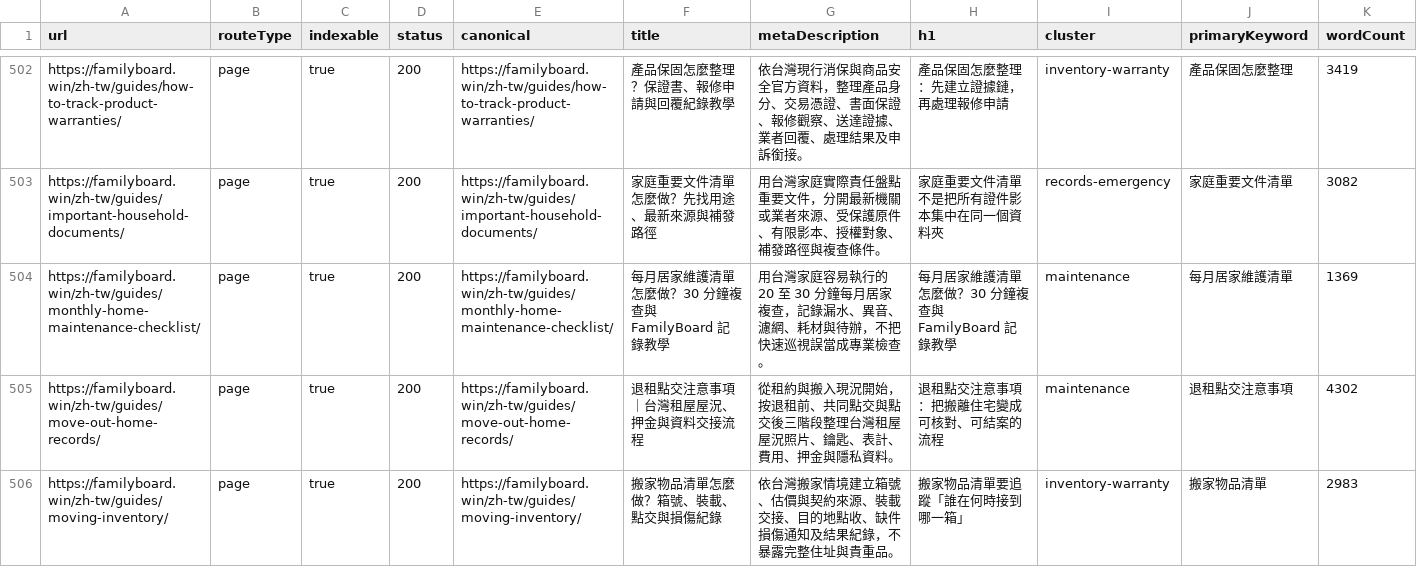
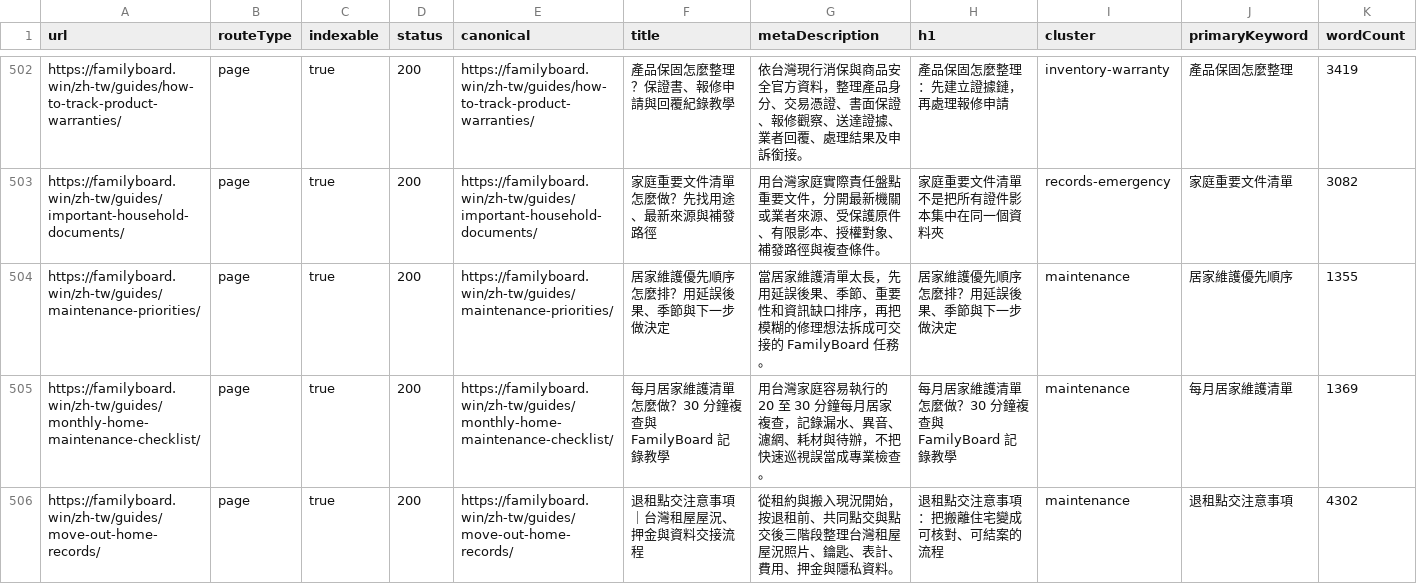
Before and after one commit to btcson66-rgb/familyboard, a CSV file: reports/url-inventory.csv, drawn as a sheet; only a part is shown, gaps mark what is left out; the shorter side is filled out with more unchanged rows; rows hold the shown columns only; the diff covers the shown part only; the diff names each change by its address in the sheet, - before the commit and + after, or states it on an @@ line.

Commit message:
feat: add localized maintenance planning guides

```diff
--- a/reports/url-inventory.csv
+++ b/reports/url-inventory.csv
+row 504: https://familyboard.win/zh-tw/guides/maintenance-priorities/ | page | true | 200 | https://familyboard.win/zh-tw/guides/maintenance-priorities/ | 居家維護優先順序怎麼排？用延誤後果、季節與下一步做決定 | 當居家維護清單太長，先用延誤後果、季節、重要性和資訊缺口排序，再把模糊的修理想法拆成可交接的 FamilyBoard 任務。 | 居家維護優先順序怎麼排？用延誤後果、季節與下一步做決定 | maintenance | 居家維護優先順序 | 1355
```
Also changed, not shown: 2 added rows elsewhere in this file, 8 other files.
